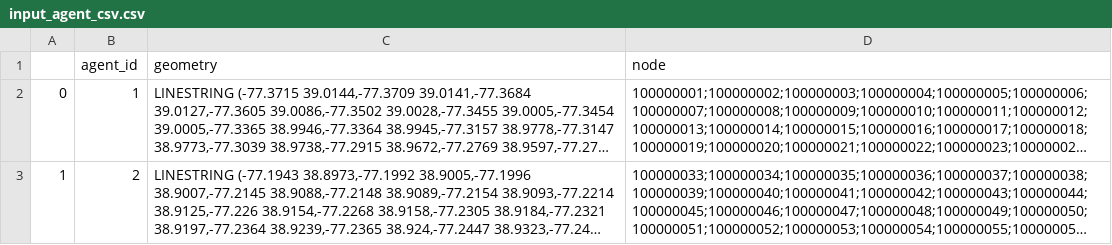
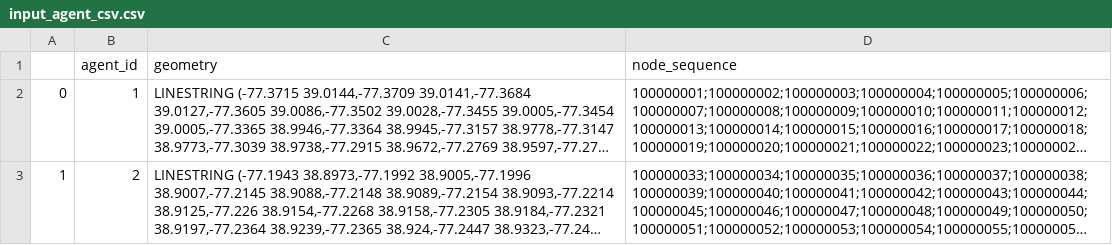
Before and after one commit to chrisyangsong/TMC2GMNS, a CSV file: TMC/input_agent_csv.csv, drawn as a sheet; long unchanged cells end in …; the diff names each change by its address in the sheet, - before the commit and + after, or states it on an @@ line.

```diff
--- a/TMC/input_agent_csv.csv
+++ b/TMC/input_agent_csv.csv
-D1: node
+D1: node_sequence
```
Also changed, not shown: 2 other files.
